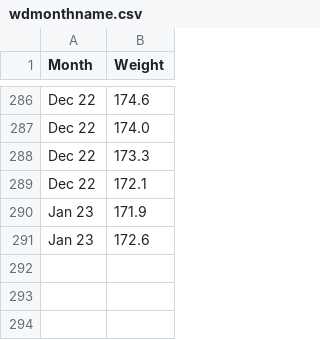
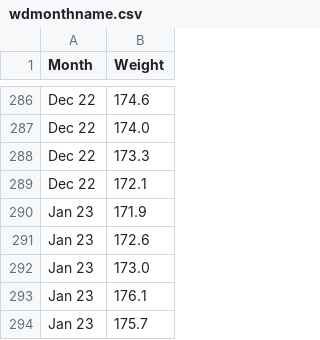
Before and after one commit to Damian89/Python, a CSV file: boxplot/wdmonthname.csv, drawn as a sheet; only a part is shown, gaps mark what is left out.

```diff
--- a/boxplot/wdmonthname.csv
+++ b/boxplot/wdmonthname.csv
@@ -291 +291,4 @@ Jan 23,171.9
 Jan 23,172.6
+Jan 23,173.0
+Jan 23,176.1
+Jan 23,175.7
```
Also changed, not shown: timeSeries/kcases_week_withDate.csv.
